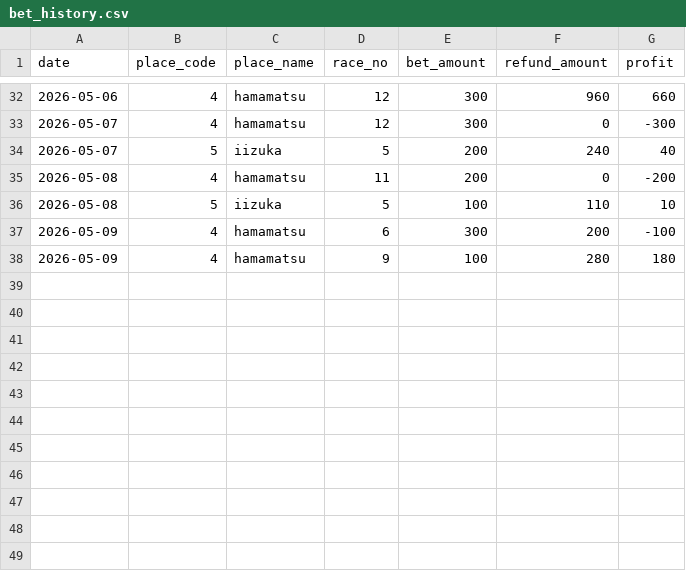
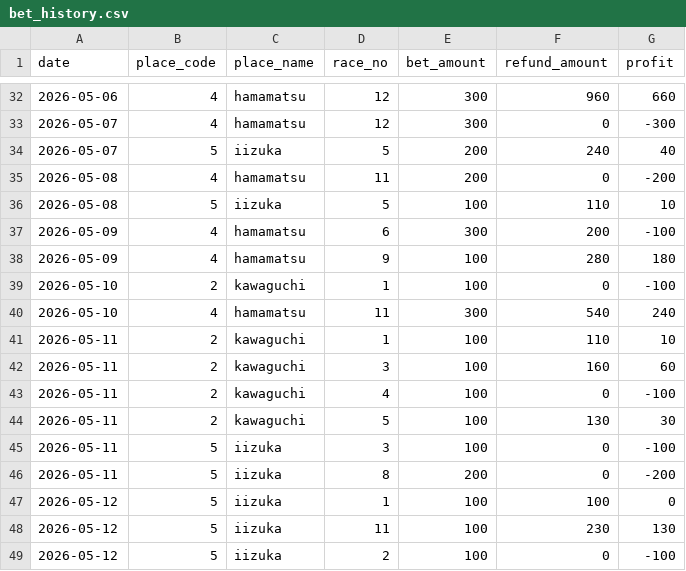
Before and after one commit to Tower2007/auto-racing-ai, a CSV file: data/bet_history.csv, drawn as a sheet; only a part is shown, gaps mark what is left out.

```diff
--- a/data/bet_history.csv
+++ b/data/bet_history.csv
@@ -38 +38,12 @@ date,place_code,place_name,race_no,bet_amount,refund_amount,profit
 2026-05-09,4,hamamatsu,9,100,280,180
+2026-05-10,2,kawaguchi,1,100,0,-100
+2026-05-10,4,hamamatsu,11,300,540,240
+2026-05-11,2,kawaguchi,1,100,110,10
+2026-05-11,2,kawaguchi,3,100,160,60
+2026-05-11,2,kawaguchi,4,100,0,-100
+2026-05-11,2,kawaguchi,5,100,130,30
+2026-05-11,5,iizuka,3,100,0,-100
+2026-05-11,5,iizuka,8,200,0,-200
+2026-05-12,5,iizuka,1,100,100,0
+2026-05-12,5,iizuka,11,100,230,130
+2026-05-12,5,iizuka,2,100,0,-100
```
Also changed, not shown: data/bet_history_detail.csv, 4 other files.
